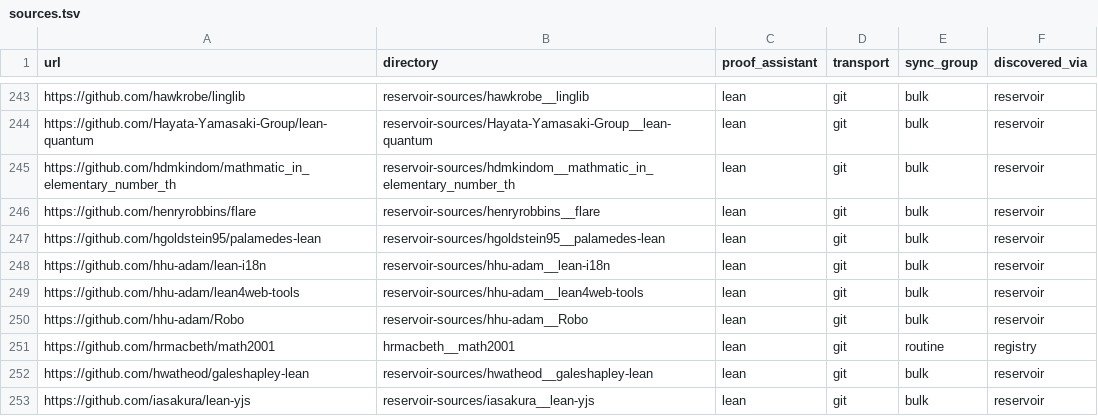
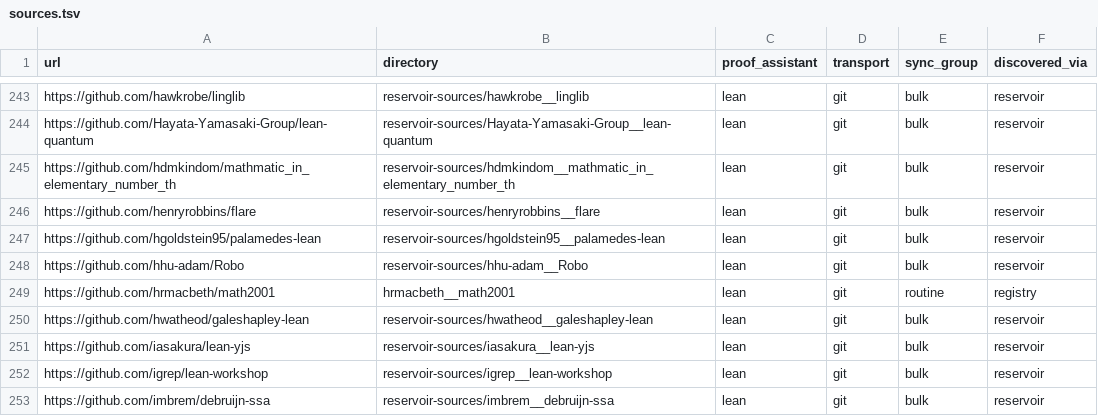
Before and after one commit to dzackgarza/formalization-corpus, a TSV file: sources.tsv, drawn as a sheet; only a part is shown, gaps mark what is left out; the shorter side is filled out with more unchanged rows; the diff names each change by its address in the sheet, - before the commit and + after, or states it on an @@ line.

```diff
--- a/sources.tsv
+++ b/sources.tsv
-row 248: https://github.com/hhu-adam/lean-i18n | reservoir-sources/hhu-adam__lean-i18n | lean | git | bulk | reservoir
-row 249: https://github.com/hhu-adam/lean4web-tools | reservoir-sources/hhu-adam__lean4web-tools | lean | git | bulk | reservoir
```
Also changed, not shown: descriptions.tsv, 19 other files.
